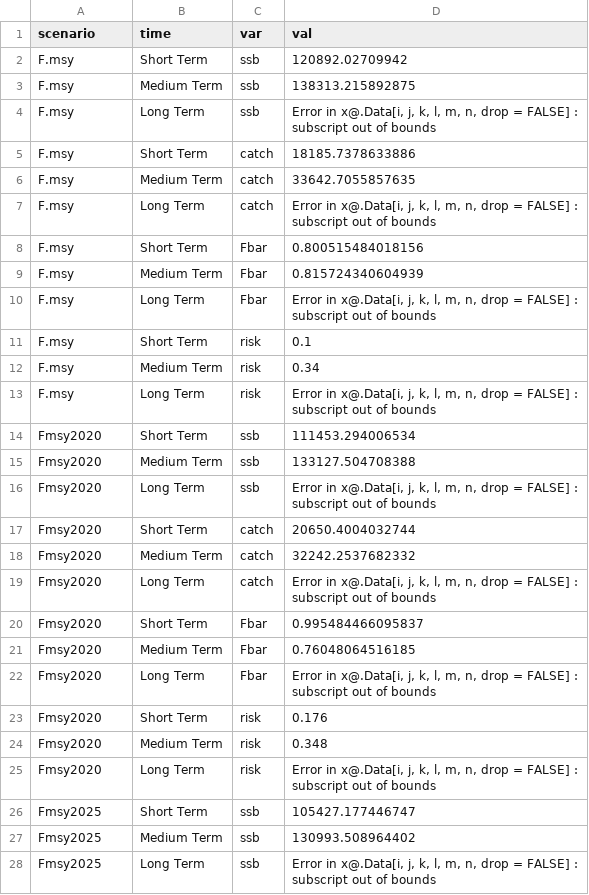
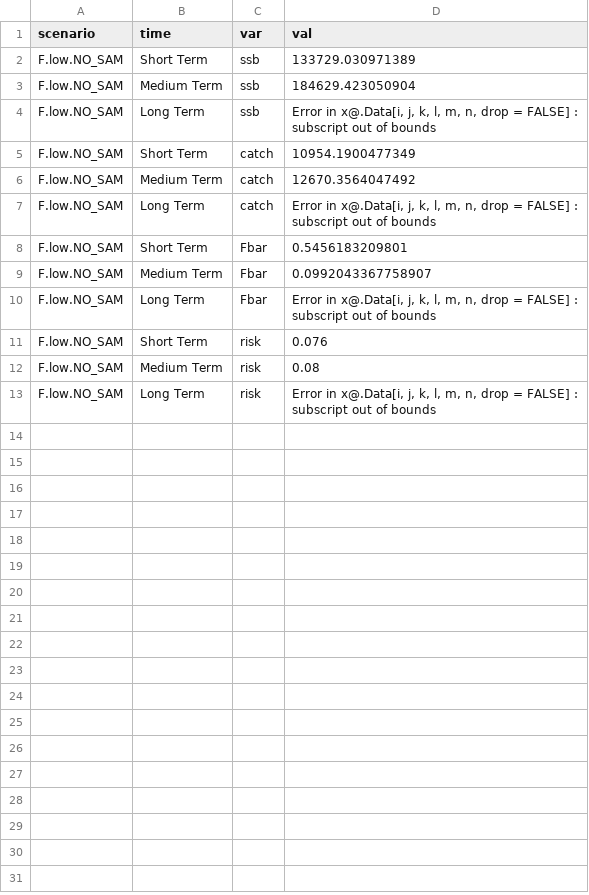
Before and after one commit to brune001/MSE-Adriatic, a CSV file: Results/ANCHOVY/diagnostics_full_MSE.csv, drawn as a sheet; only a part is shown; the diff covers the shown part only.

```diff
--- a/Results/ANCHOVY/diagnostics_full_MSE.csv
+++ b/Results/ANCHOVY/diagnostics_full_MSE.csv
@@ -1,46 +1,21 @@
 "scenario","time","var","val"
-"F.msy","Short Term","ssb","120892.02709942"
-"F.msy","Medium Term","ssb","138313.215892875"
-"F.msy","Long Term","ssb","Error in x@.Data[i, j, k, l, m, n, drop = FALSE] :
-  subscript out of bounds
-"
-"F.msy","Short Term","catch","18185.7378633886"
-"F.msy","Medium Term","catch","33642.7055857635"
-"F.msy","Long Term","catch","Error in x@.Data[i, j, k, l, m, n, drop = FALSE] :
-  subscript out of bounds
-"
-"F.msy","Short Term","Fbar","0.800515484018156"
-"F.msy","Medium Term","Fbar","0.815724340604939"
-"F.msy","Long Term","Fbar","Error in x@.Data[i, j, k, l, m, n, drop = FALSE] :
-  subscript out of bounds
-"
-"F.msy","Short Term","risk","0.1"
-"F.msy","Medium Term","risk","0.34"
-"F.msy","Long Term","risk","Error in x@.Data[i, j, k, l, m, n, drop = FALSE] :
-  subscript out of bounds
-"
-"Fmsy2020","Short Term","ssb","111453.294006534"
-"Fmsy2020","Medium Term","ssb","133127.504708388"
-"Fmsy2020","Long Term","ssb","Error in x@.Data[i, j, k, l, m, n, drop = FALSE] :
-  subscript out of bounds
-"
-"Fmsy2020","Short Term","catch","20650.4004032744"
-"Fmsy2020","Medium Term","catch","32242.2537682332"
-"Fmsy2020","Long Term","catch","Error in x@.Data[i, j, k, l, m, n, drop = FALSE] :
-  subscript out of bounds
-"
-"Fmsy2020","Short Term","Fbar","0.995484466095837"
-"Fmsy2020","Medium Term","Fbar","0.76048064516185"
-"Fmsy2020","Long Term","Fbar","Error in x@.Data[i, j, k, l, m, n, drop = FALSE] :
-  subscript out of bounds
-"
-"Fmsy2020","Short Term","risk","0.176"
-"Fmsy2020","Medium Term","risk","0.348"
-"Fmsy2020","Long Term","risk","Error in x@.Data[i, j, k, l, m, n, drop = FALSE] :
-  subscript out of bounds
-"
-"Fmsy2025","Short Term","ssb","105427.177446747"
-"Fmsy2025","Medium Term","ssb","130993.508964402"
-"Fmsy2025","Long Term","ssb","Error in x@.Data[i, j, k, l, m, n, drop = FALSE] :
-  subscript out of bounds
-"
+"F.low.NO_SAM","Short Term","ssb","133729.030971389"
+"F.low.NO_SAM","Medium Term","ssb","184629.423050904"
+"F.low.NO_SAM","Long Term","ssb","Error in x@.Data[i, j, k, l, m, n, drop = FALSE] :
+  subscript out of bounds
+"
+"F.low.NO_SAM","Short Term","catch","10954.1900477349"
+"F.low.NO_SAM","Medium Term","catch","12670.3564047492"
+"F.low.NO_SAM","Long Term","catch","Error in x@.Data[i, j, k, l, m, n, drop = FALSE] :
+  subscript out of bounds
+"
+"F.low.NO_SAM","Short Term","Fbar","0.5456183209801"
+"F.low.NO_SAM","Medium Term","Fbar","0.0992043367758907"
+"F.low.NO_SAM","Long Term","Fbar","Error in x@.Data[i, j, k, l, m, n, drop = FALSE] :
+  subscript out of bounds
+"
+"F.low.NO_SAM","Short Term","risk","0.076"
+"F.low.NO_SAM","Medium Term","risk","0.08"
+"F.low.NO_SAM","Long Term","risk","Error in x@.Data[i, j, k, l, m, n, drop = FALSE] :
+  subscript out of bounds
+"
```
Also changed, not shown: 9 removed rows elsewhere in this file, 8 other files.
